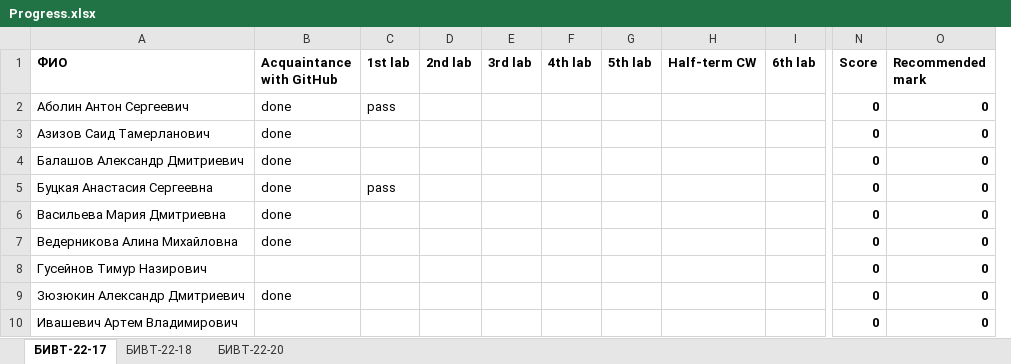
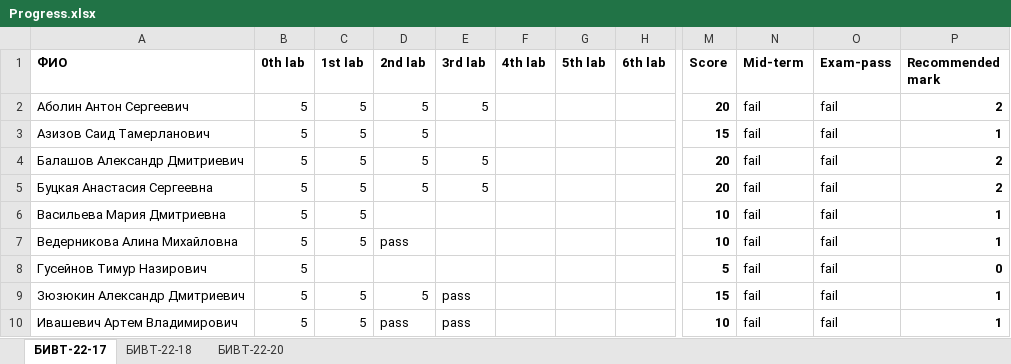
Before and after one commit to NemirovichMark/1st_Lesson, an Excel workbook: Progress.xlsx, sheet БИВТ-22-17, drawn as a sheet; only a part is shown, gaps mark what is left out; values as stored, in another font and other column widths than the file's, no borders; conditional formats not drawn; removed rows and columns are numbered as before the commit, all else as after; the diff covers the shown part only; the diff names each change by its address in the sheet, - before the commit and + after, or states it on an @@ line.

```diff
--- a/Progress.xlsx (sheet БИВТ-22-17)
+++ b/Progress.xlsx (sheet БИВТ-22-17)
-column B (Acquaintance with GitHub), rows 2-9: done | done | done | done | done | done |  | done
+column B (0th lab), rows 2-10: all 5
-column H (Half-term CW), empty
+column N (Mid-term), rows 2-10: all fail
+column O (Exam-pass), rows 2-10: all fail
-C2 (1st lab): pass
+C2 (1st lab): 5
-D2:D5 (2nd lab): (empty)
+D2:D5 (2nd lab): 5
-E2 (3rd lab): (empty)
+E2 (3rd lab): 5
-M2 (Score): 0
+M2 (Score): 20
-P2 (Recommended mark): 0
+P2 (Recommended mark): 2
-C3:C4 (1st lab): (empty)
+C3:C4 (1st lab): 5
-M3 (Score): 0
+M3 (Score): 15
-P3 (Recommended mark): 0
+P3 (Recommended mark): 1
-E4:E5 (3rd lab): (empty)
+E4:E5 (3rd lab): 5
-M4:M5 (Score): 0
+M4:M5 (Score): 20
-P4:P5 (Recommended mark): 0
+P4:P5 (Recommended mark): 2
-C5 (1st lab): pass
+C5 (1st lab): 5
-C6:C7 (1st lab): (empty)
+C6:C7 (1st lab): 5
-M6:M7 (Score): 0
+M6:M7 (Score): 10
-P6:P7 (Recommended mark): 0
+P6:P7 (Recommended mark): 1
-D7 (2nd lab): (empty)
+D7 (2nd lab): pass
-M8 (Score): 0
+M8 (Score): 5
-C9:C10 (1st lab): (empty)
+C9:C10 (1st lab): 5
-D9 (2nd lab): (empty)
+D9 (2nd lab): 5
-E9:E10 (3rd lab): (empty)
+E9:E10 (3rd lab): pass
-M9 (Score): 0
+M9 (Score): 15
-P9:P10 (Recommended mark): 0
+P9:P10 (Recommended mark): 1
-D10 (2nd lab): (empty)
+D10 (2nd lab): pass
-M10 (Score): 0
+M10 (Score): 10
```
Also changed, not shown: 87 edited cells elsewhere in this sheet, sheet БИВТ-22-18, sheet БИВТ-22-20, formulas that keep their value.
